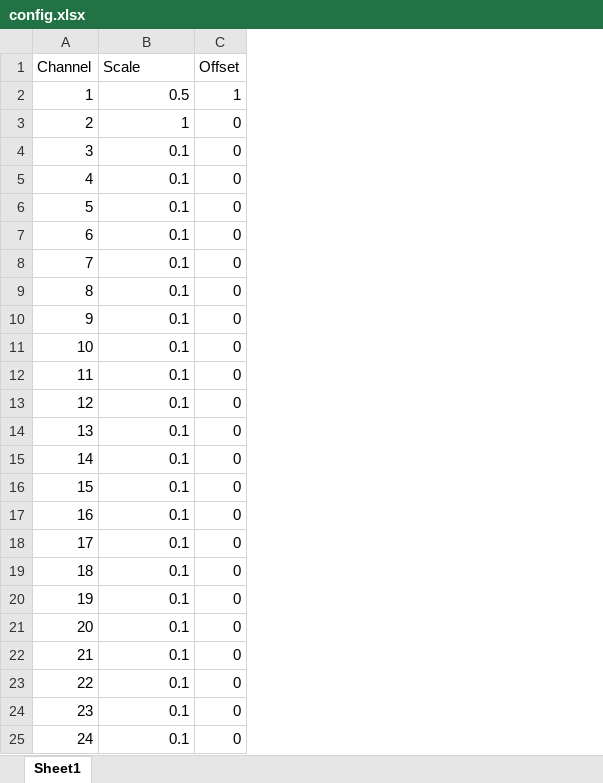
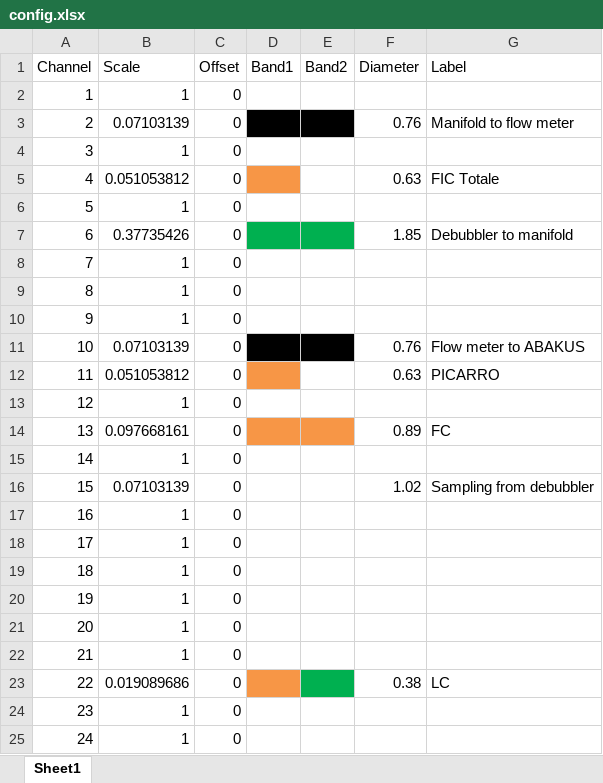
Before and after one commit to Daniele-Di-Bella/unive-CFA-dashboard, an Excel workbook: config.xlsx, sheet Sheet1, drawn as a sheet; values as stored, in another font and other column widths than the file's, no borders; the diff names each change by its address in the sheet, - before the commit and + after, or states it on an @@ line.

```diff
--- a/config.xlsx (sheet Sheet1)
+++ b/config.xlsx (sheet Sheet1)
+column D (Band1), empty
+column E (Band2), empty
+column F (Diameter), rows 3-23: 0.76 |  | 0.63 |  | 1.85 |  |  |  | 0.76 | 0.63 |  | 0.89 |  | 1.02 |  |  |  |  |  |  | 0.38
+column G (Label), rows 3-23: Manifold to flow meter |  | FIC Totale |  | Debubbler to manifold |  |  |  | Flow meter to ABAKUS | PICARRO |  | FC |  | Sampling from debubbler |  |  |  |  |  |  | LC
-B2 (Scale): 0.5
+B2 (Scale): 1
-C2 (Offset): 1
+C2 (Offset): 0
-B3 (Scale): 1
+B3 (Scale): 0.07103139
-B4 (Scale): 0.1
+B4 (Scale): 1
-B5 (Scale): 0.1
+B5 (Scale): 0.051053812
-B6 (Scale): 0.1
+B6 (Scale): 1
-B7 (Scale): 0.1
+B7 (Scale): 0.37735426
-B8:B10 (Scale): 0.1
+B8:B10 (Scale): 1
-B11 (Scale): 0.1
+B11 (Scale): 0.07103139
-B12 (Scale): 0.1
+B12 (Scale): 0.051053812
-B13 (Scale): 0.1
+B13 (Scale): 1
-B14 (Scale): 0.1
+B14 (Scale): 0.097668161
-B15 (Scale): 0.1
+B15 (Scale): 1
-B16 (Scale): 0.1
+B16 (Scale): 0.07103139
-B17:B22 (Scale): 0.1
+B17:B22 (Scale): 1
-B23 (Scale): 0.1
+B23 (Scale): 0.019089686
-B24:B25 (Scale): 0.1
+B24:B25 (Scale): 1
```
Also changed, not shown: 1 other file.
